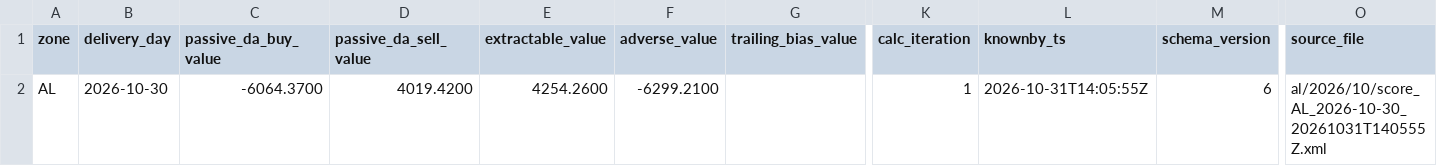
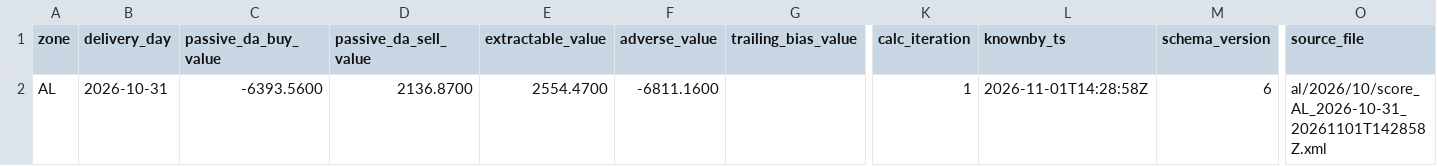
Before and after one commit to chuchueva/powertradinglab-site, a CSV file: data/v1/AL_scores-latest.csv, drawn as a sheet; only a part is shown, gaps mark what is left out; the diff names each change by its address in the sheet, - before the commit and + after, or states it on an @@ line.

```diff
--- a/data/v1/AL_scores-latest.csv
+++ b/data/v1/AL_scores-latest.csv
-B2 (delivery_day): 2026-10-30
+B2 (delivery_day): 2026-10-31
-C2 (passive_da_buy_value): -6064.3700
+C2 (passive_da_buy_value): -6393.5600
-D2 (passive_da_sell_value): 4019.4200
+D2 (passive_da_sell_value): 2136.8700
-E2 (extractable_value): 4254.2600
+E2 (extractable_value): 2554.4700
-F2 (adverse_value): -6299.2100
+F2 (adverse_value): -6811.1600
-L2 (knownby_ts): 2026-10-31T14:05:55Z
+L2 (knownby_ts): 2026-11-01T14:28:58Z
-O2 (source_file): al/2026/10/score_AL_2026-10-30_20261031T140555Z.xml
+O2 (source_file): al/2026/10/score_AL_2026-10-31_20261101T142858Z.xml
```
Also changed, not shown: data/v1/AL_scores-90d.csv, data/v1/AL_scores-monthly.csv, 6 other files.
